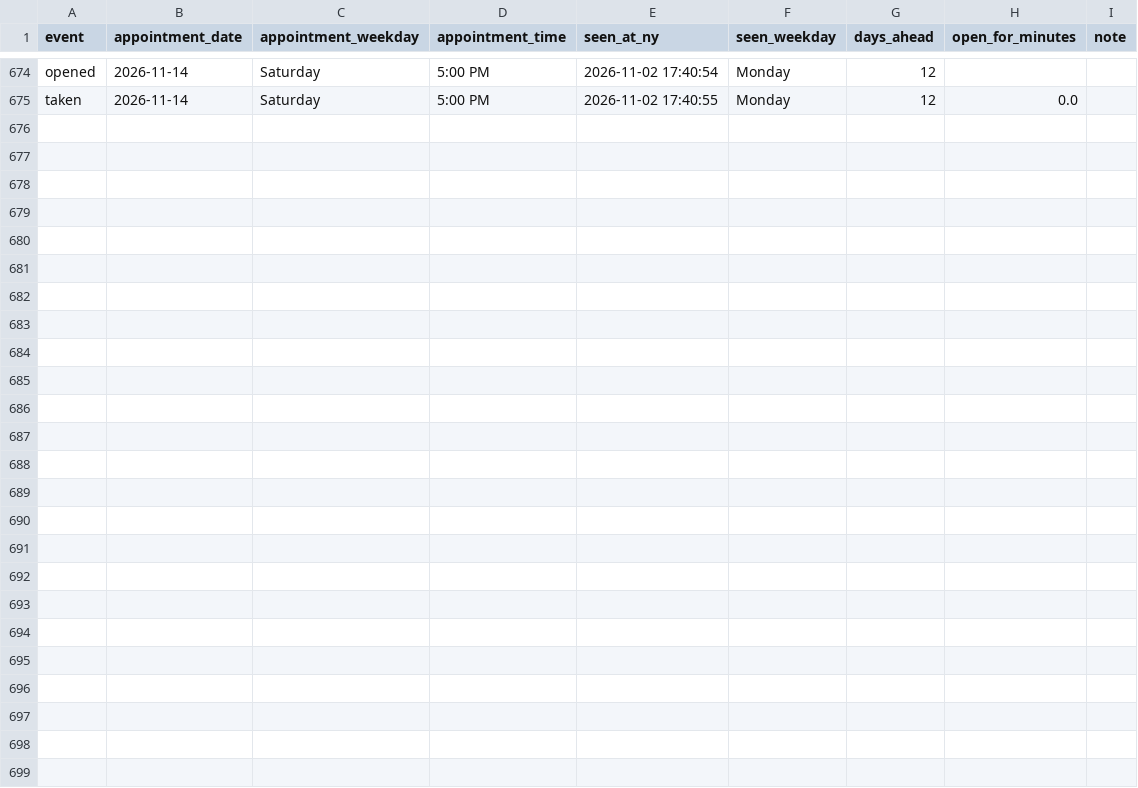
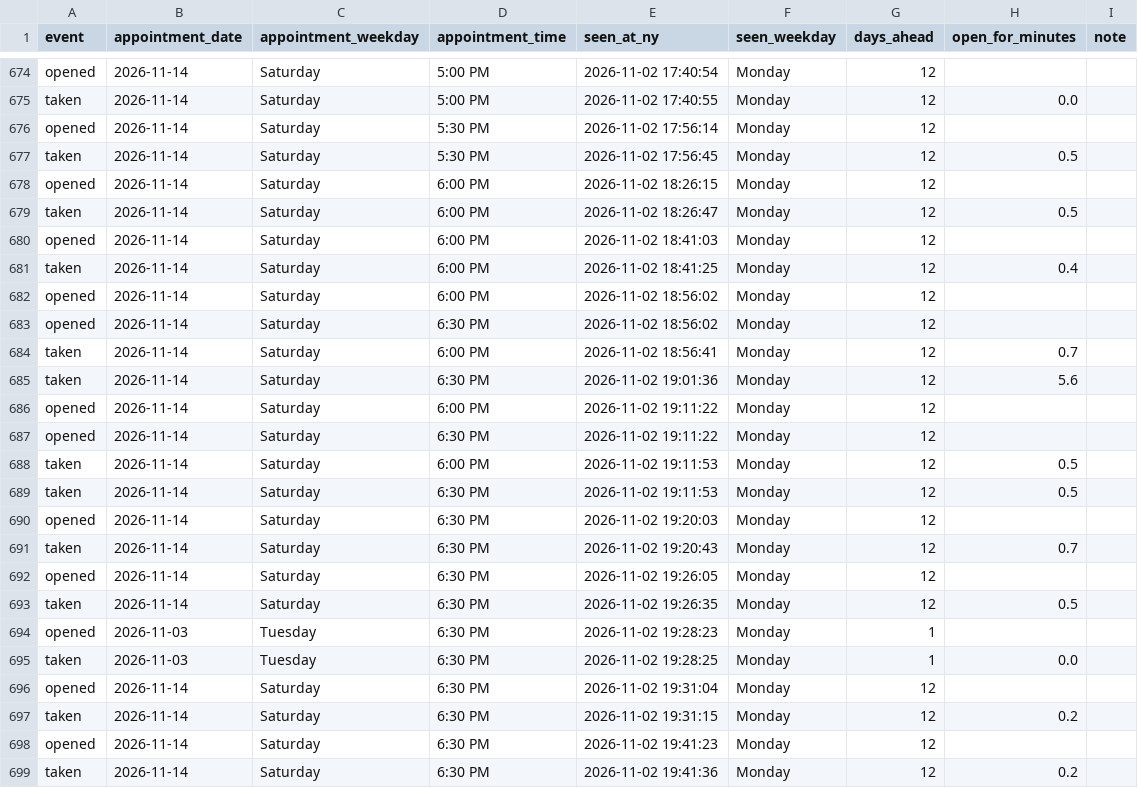
Before and after one commit to striker818/ch-booker, a CSV file: ch_openings_chromehearts.csv, drawn as a sheet; only a part is shown, gaps mark what is left out; the diff names each change by its address in the sheet, - before the commit and + after, or states it on an @@ line.

```diff
--- a/ch_openings_chromehearts.csv
+++ b/ch_openings_chromehearts.csv
+row 676: opened | 2026-11-14 | Saturday | 5:30 PM | 2026-11-02 17:56:14 | Monday | 12
+row 677: taken | 2026-11-14 | Saturday | 5:30 PM | 2026-11-02 17:56:45 | Monday | 12 | 0.5
+row 678: opened | 2026-11-14 | Saturday | 6:00 PM | 2026-11-02 18:26:15 | Monday | 12
+row 679: taken | 2026-11-14 | Saturday | 6:00 PM | 2026-11-02 18:26:47 | Monday | 12 | 0.5
+row 680: opened | 2026-11-14 | Saturday | 6:00 PM | 2026-11-02 18:41:03 | Monday | 12
+row 681: taken | 2026-11-14 | Saturday | 6:00 PM | 2026-11-02 18:41:25 | Monday | 12 | 0.4
+row 682: opened | 2026-11-14 | Saturday | 6:00 PM | 2026-11-02 18:56:02 | Monday | 12
+row 683: opened | 2026-11-14 | Saturday | 6:30 PM | 2026-11-02 18:56:02 | Monday | 12
+row 684: taken | 2026-11-14 | Saturday | 6:00 PM | 2026-11-02 18:56:41 | Monday | 12 | 0.7
+row 685: taken | 2026-11-14 | Saturday | 6:30 PM | 2026-11-02 19:01:36 | Monday | 12 | 5.6
+row 686: opened | 2026-11-14 | Saturday | 6:00 PM | 2026-11-02 19:11:22 | Monday | 12
+row 687: opened | 2026-11-14 | Saturday | 6:30 PM | 2026-11-02 19:11:22 | Monday | 12
+row 688: taken | 2026-11-14 | Saturday | 6:00 PM | 2026-11-02 19:11:53 | Monday | 12 | 0.5
+row 689: taken | 2026-11-14 | Saturday | 6:30 PM | 2026-11-02 19:11:53 | Monday | 12 | 0.5
+row 690: opened | 2026-11-14 | Saturday | 6:30 PM | 2026-11-02 19:20:03 | Monday | 12
+row 691: taken | 2026-11-14 | Saturday | 6:30 PM | 2026-11-02 19:20:43 | Monday | 12 | 0.7
+row 692: opened | 2026-11-14 | Saturday | 6:30 PM | 2026-11-02 19:26:05 | Monday | 12
+row 693: taken | 2026-11-14 | Saturday | 6:30 PM | 2026-11-02 19:26:35 | Monday | 12 | 0.5
+row 694: opened | 2026-11-03 | Tuesday | 6:30 PM | 2026-11-02 19:28:23 | Monday | 1
+row 695: taken | 2026-11-03 | Tuesday | 6:30 PM | 2026-11-02 19:28:25 | Monday | 1 | 0.0
+row 696: opened | 2026-11-14 | Saturday | 6:30 PM | 2026-11-02 19:31:04 | Monday | 12
+row 697: taken | 2026-11-14 | Saturday | 6:30 PM | 2026-11-02 19:31:15 | Monday | 12 | 0.2
+row 698: opened | 2026-11-14 | Saturday | 6:30 PM | 2026-11-02 19:41:23 | Monday | 12
+row 699: taken | 2026-11-14 | Saturday | 6:30 PM | 2026-11-02 19:41:36 | Monday | 12 | 0.2
```
Also changed, not shown: 1 other file.
